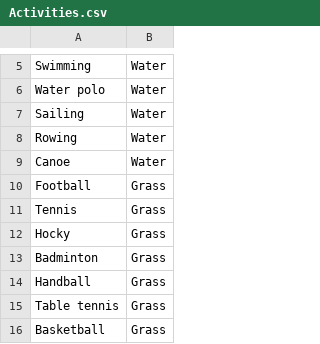
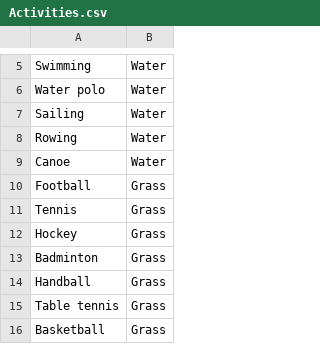
Before and after one commit to chuyang-deng/athletesvspokemon, a CSV file: resources/Activities.csv, drawn as a sheet; only a part is shown, gaps mark what is left out.

Commit message:
Modified data resources and DDL

```diff
--- a/resources/Activities.csv
+++ b/resources/Activities.csv
@@ -11,3 +11,3 @@ Football,Grass
 Tennis,Grass
-Hocky,Grass
+Hockey,Grass
 Badminton,Grass
```
Also changed, not shown: 5 other files.
